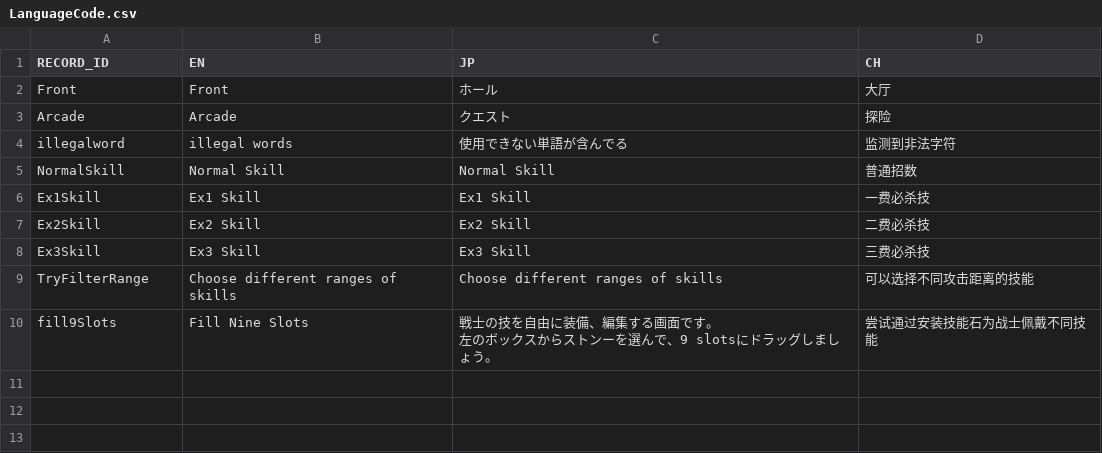
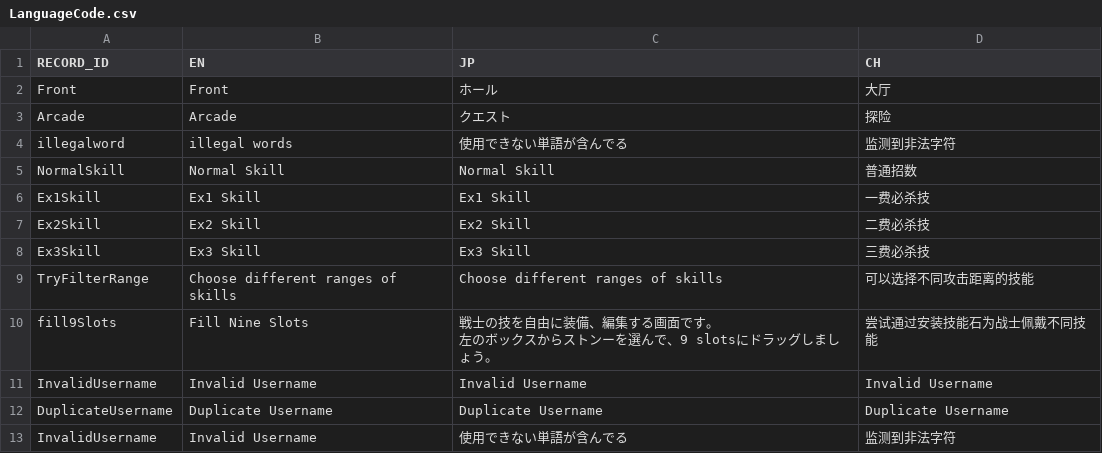
Before and after one commit to bodacheng/MComat, a CSV file: Assets/Resources/Account/LanguageCode.csv, drawn as a sheet; the diff names each change by its address in the sheet, - before the commit and + after, or states it on an @@ line.

```diff
--- a/Assets/Resources/Account/LanguageCode.csv
+++ b/Assets/Resources/Account/LanguageCode.csv
+row 11: InvalidUsername | Invalid Username | Invalid Username | Invalid Username
+row 12: DuplicateUsername | Duplicate Username | Duplicate Username | Duplicate Username
+row 13: InvalidUsername | Invalid Username | 使用できない単語が含んでる | 监测到非法字符
```
Also changed, not shown: 4 other files.
